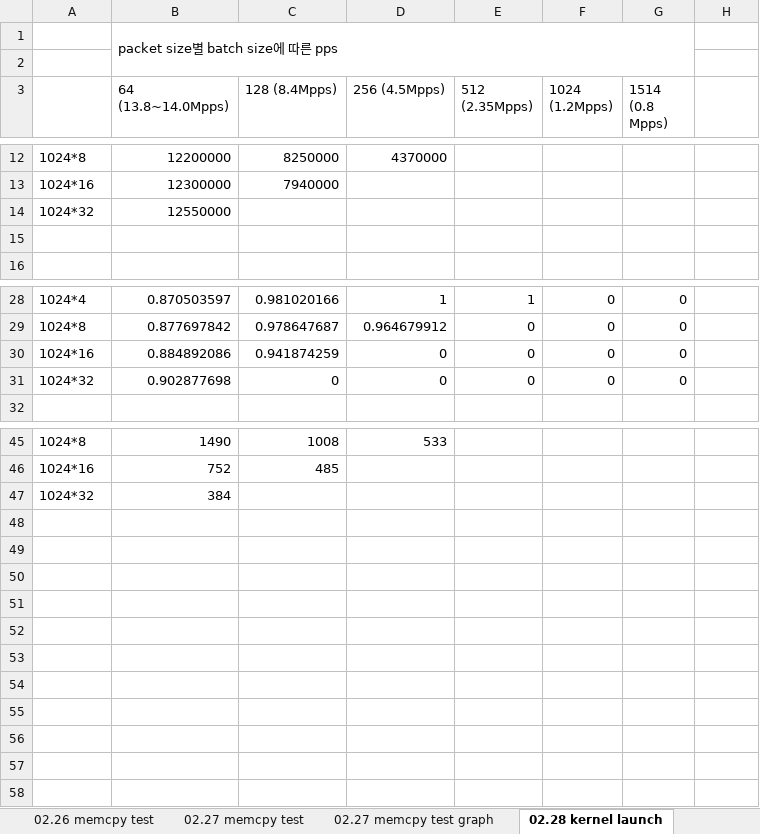
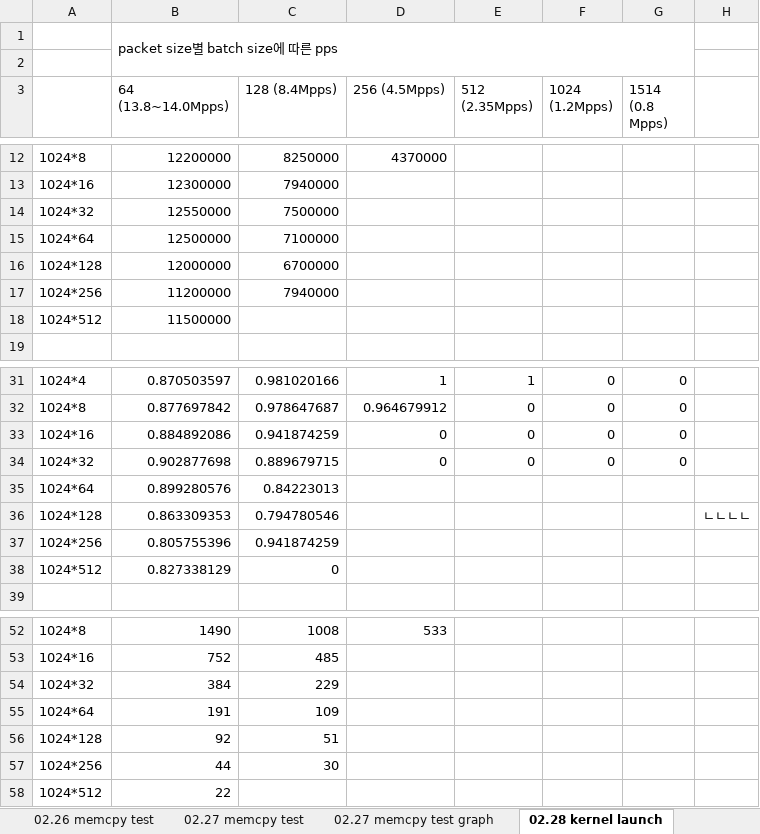
Before and after one commit to Susoon/Research_Report, an Excel workbook: batch_size_test.xlsx, sheet 02.28 kernel launch, drawn as a sheet; only a part is shown, gaps mark what is left out; values as stored, in another font and other column widths than the file's, no borders; addresses are those after the commit; the diff names each change by its address in the sheet, - before the commit and + after, or states it on an @@ line.

Commit message:
03.02 additional test markdown update

```diff
--- a/batch_size_test.xlsx (sheet 02.28 kernel launch)
+++ b/batch_size_test.xlsx (sheet 02.28 kernel launch)
-C14 (128 (8.4Mpps)): (empty)
+C14 (128 (8.4Mpps)): 7500000
-row 15: (empty)
+row 15: 1024*64 | 12500000 | 7100000
+row 16: 1024*128 | 12000000 | 6700000
+row 17: 1024*256 | 11200000 | 7940000
+row 18: 1024*512 | 11500000
-C34 (128 (8.4Mpps)): 0
+C34 (128 (8.4Mpps)): 0.889679715
+row 35: 1024*64 | 0.899280576 | 0.84223013
+row 36: 1024*128 | 0.863309353 | 0.794780546 |  |  |  |  | ㄴㄴㄴㄴ
+row 37: 1024*256 | 0.805755396 | 0.941874259
+row 38: 1024*512 | 0.827338129 | 0
-C54 (128 (8.4Mpps)): (empty)
+C54 (128 (8.4Mpps)): 229
+row 55: 1024*64 | 191 | 109
+row 56: 1024*128 | 92 | 51
+row 57: 1024*256 | 44 | 30
+row 58: 1024*512 | 22
```
Also changed, not shown: charts or pictures, 12 other files.
